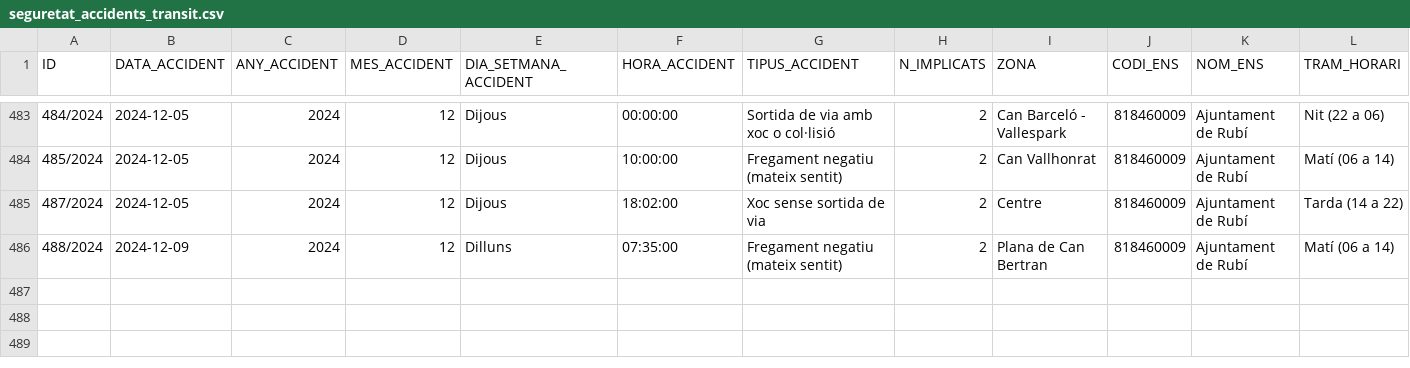
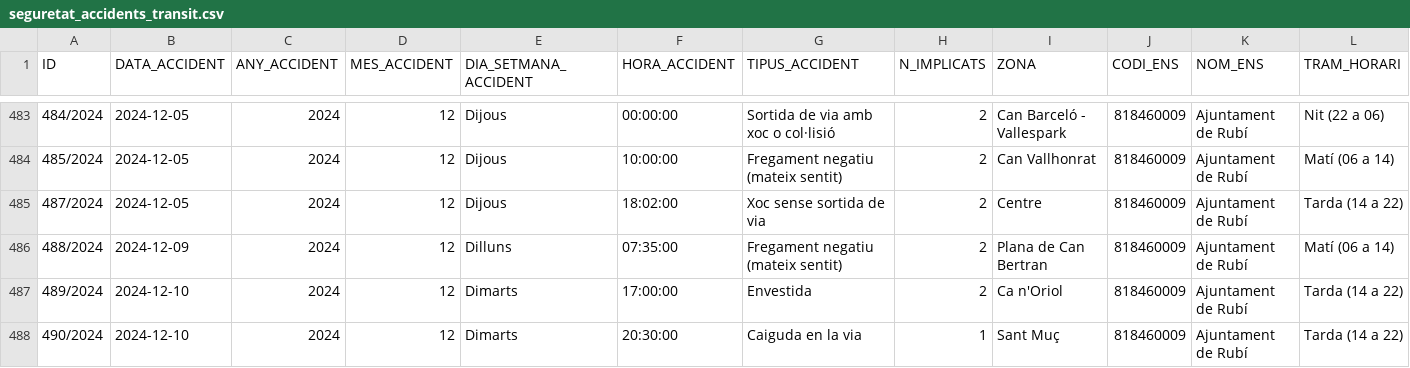
Before and after one commit to ajrubi/opendata, a CSV file: datasets/csv/seguretat_accidents_transit.csv, drawn as a sheet; only a part is shown, gaps mark what is left out; rows hold the shown columns only; the diff names each change by its address in the sheet, - before the commit and + after, or states it on an @@ line.

Commit message:
Pujada dels datasets en data 11-06-2025

```diff
--- a/datasets/csv/seguretat_accidents_transit.csv
+++ b/datasets/csv/seguretat_accidents_transit.csv
+row 487: 489/2024 | 2024-12-10 | 2024 | 12 | Dimarts | 17:00:00 | Envestida | 2 | Ca n'Oriol | 818460009 | Ajuntament de Rubí | Tarda (14 a 22)
+row 488: 490/2024 | 2024-12-10 | 2024 | 12 | Dimarts | 20:30:00 | Caiguda en la via | 1 | Sant Muç | 818460009 | Ajuntament de Rubí | Tarda (14 a 22)
```
Also changed, not shown: datasets/csv/demografia_moviments.csv, datasets/csv/economia_contractes_menors.csv, 13 other files.
